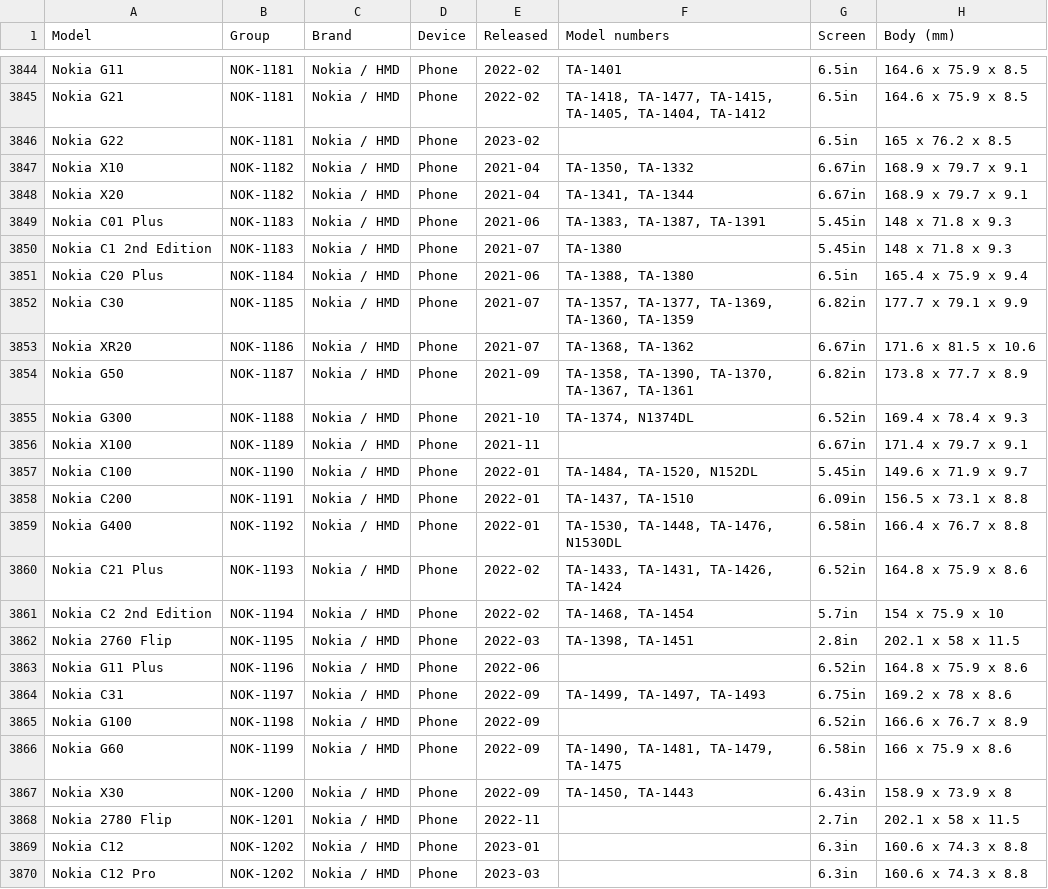
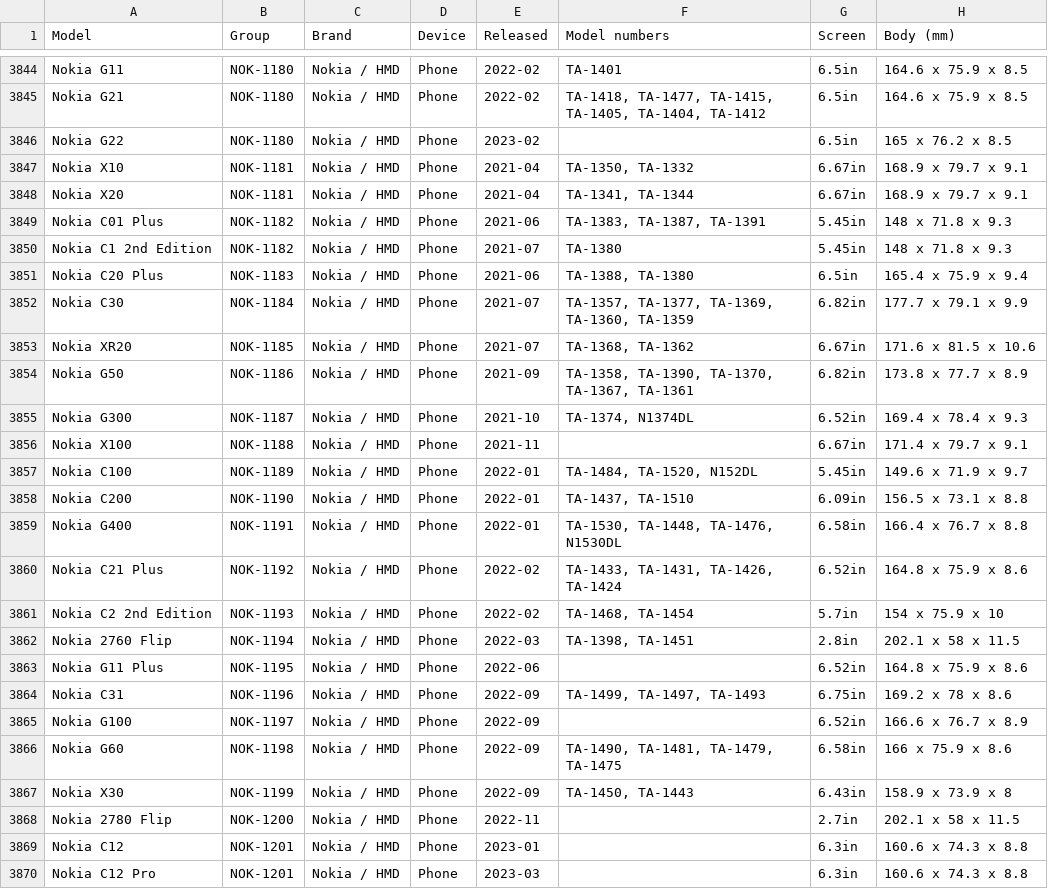
Before and after one commit to WelFedTed/tempered, a CSV file: docs/data/models.csv, drawn as a sheet; only a part is shown, gaps mark what is left out; the diff covers the shown part only; the diff names each change by its address in the sheet, - before the commit and + after, or states it on an @@ line.

```diff
--- a/docs/data/models.csv
+++ b/docs/data/models.csv
-B3844:B3846 (Group): NOK-1181
+B3844:B3846 (Group): NOK-1180
-B3847:B3848 (Group): NOK-1182
+B3847:B3848 (Group): NOK-1181
-B3849:B3850 (Group): NOK-1183
+B3849:B3850 (Group): NOK-1182
-B3851 (Group): NOK-1184
+B3851 (Group): NOK-1183
-B3852 (Group): NOK-1185
+B3852 (Group): NOK-1184
-B3853 (Group): NOK-1186
+B3853 (Group): NOK-1185
-B3854 (Group): NOK-1187
+B3854 (Group): NOK-1186
-B3855 (Group): NOK-1188
+B3855 (Group): NOK-1187
-B3856 (Group): NOK-1189
+B3856 (Group): NOK-1188
-B3857 (Group): NOK-1190
+B3857 (Group): NOK-1189
-B3858 (Group): NOK-1191
+B3858 (Group): NOK-1190
-B3859 (Group): NOK-1192
+B3859 (Group): NOK-1191
-B3860 (Group): NOK-1193
+B3860 (Group): NOK-1192
-B3861 (Group): NOK-1194
+B3861 (Group): NOK-1193
-B3862 (Group): NOK-1195
+B3862 (Group): NOK-1194
-B3863 (Group): NOK-1196
+B3863 (Group): NOK-1195
-B3864 (Group): NOK-1197
+B3864 (Group): NOK-1196
-B3865 (Group): NOK-1198
+B3865 (Group): NOK-1197
-B3866 (Group): NOK-1199
+B3866 (Group): NOK-1198
-B3867 (Group): NOK-1200
+B3867 (Group): NOK-1199
-B3868 (Group): NOK-1201
+B3868 (Group): NOK-1200
-B3869:B3870 (Group): NOK-1202
+B3869:B3870 (Group): NOK-1201
```
Also changed, not shown: 55 edited cells elsewhere in this file, docs/data/fit-groups.csv, 5 other files.
